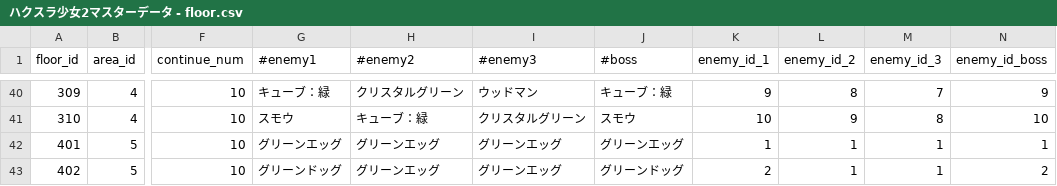
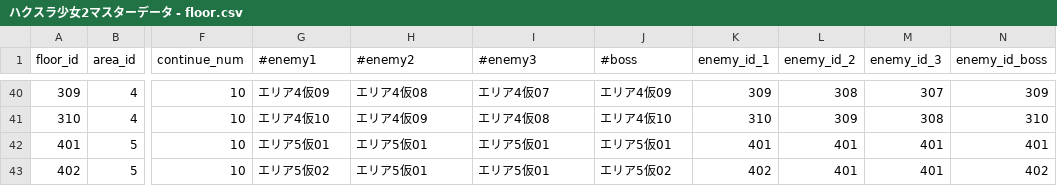
Before and after one commit to everystudio/hackslashGirls2, a CSV file: Assets/Models/ハクスラ少女2マスターデータ - floor.csv, drawn as a sheet; only a part is shown, gaps mark what is left out; the diff covers the shown part only; the diff names each change by its address in the sheet, - before the commit and + after, or states it on an @@ line.

```diff
--- a/Assets/Models/ハクスラ少女2マスターデータ - floor.csv
+++ b/Assets/Models/ハクスラ少女2マスターデータ - floor.csv
-G40 (#enemy1): キューブ：緑
+G40 (#enemy1): エリア4仮09
-H40 (#enemy2): クリスタルグリーン
+H40 (#enemy2): エリア4仮08
-I40 (#enemy3): ウッドマン
+I40 (#enemy3): エリア4仮07
-J40 (#boss): キューブ：緑
+J40 (#boss): エリア4仮09
-K40 (enemy_id_1): 9
+K40 (enemy_id_1): 309
-L40 (enemy_id_2): 8
+L40 (enemy_id_2): 308
-M40 (enemy_id_3): 7
+M40 (enemy_id_3): 307
-N40 (enemy_id_boss): 9
+N40 (enemy_id_boss): 309
-G41 (#enemy1): スモウ
+G41 (#enemy1): エリア4仮10
-H41 (#enemy2): キューブ：緑
+H41 (#enemy2): エリア4仮09
-I41 (#enemy3): クリスタルグリーン
+I41 (#enemy3): エリア4仮08
-J41 (#boss): スモウ
+J41 (#boss): エリア4仮10
-K41 (enemy_id_1): 10
+K41 (enemy_id_1): 310
-L41 (enemy_id_2): 9
+L41 (enemy_id_2): 309
-M41 (enemy_id_3): 8
+M41 (enemy_id_3): 308
-N41 (enemy_id_boss): 10
+N41 (enemy_id_boss): 310
-G42 (#enemy1): グリーンエッグ
+G42 (#enemy1): エリア5仮01
-H42:H43 (#enemy2): グリーンエッグ
+H42:H43 (#enemy2): エリア5仮01
-I42:I43 (#enemy3): グリーンエッグ
+I42:I43 (#enemy3): エリア5仮01
-J42 (#boss): グリーンエッグ
+J42 (#boss): エリア5仮01
-K42 (enemy_id_1): 1
+K42 (enemy_id_1): 401
-L42:L43 (enemy_id_2): 1
+L42:L43 (enemy_id_2): 401
-M42:M43 (enemy_id_3): 1
+M42:M43 (enemy_id_3): 401
-N42 (enemy_id_boss): 1
+N42 (enemy_id_boss): 401
-G43 (#enemy1): グリーンドッグ
+G43 (#enemy1): エリア5仮02
-J43 (#boss): グリーンドッグ
+J43 (#boss): エリア5仮02
-K43 (enemy_id_1): 2
+K43 (enemy_id_1): 402
-N43 (enemy_id_boss): 2
+N43 (enemy_id_boss): 402
```
Also changed, not shown: 128 edited cells elsewhere in this file, Assets/Models/ハクスラ少女2マスターデータ - enemy.csv, 6 other files.
